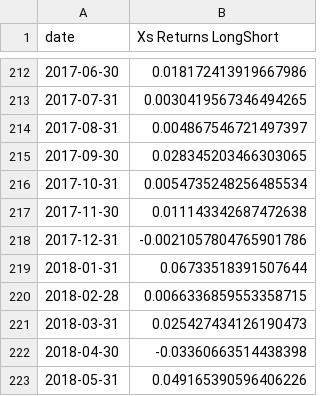
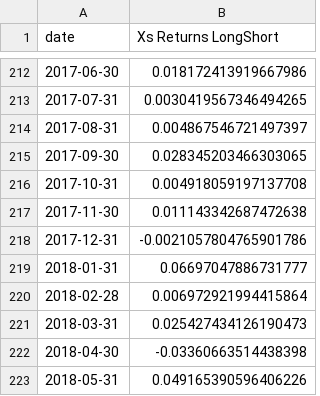
Before and after one commit to mauricekammermann/Abnormal-Returns-in-the-Danish-Stock-Market-With-Momentum-Strategies, a CSV file: data/results/excess_returns_longShort.csv, drawn as a sheet; only a part is shown, gaps mark what is left out.

```diff
--- a/data/results/excess_returns_longShort.csv
+++ b/data/results/excess_returns_longShort.csv
@@ -215,7 +215,7 @@ date,Xs Returns LongShort
 2017-09-30,0.028345203466303065
-2017-10-31,0.0054735248256485534
+2017-10-31,0.004918059197137708
 2017-11-30,0.011143342687472638
 2017-12-31,-0.0021057804765901786
-2018-01-31,0.06733518391507644
-2018-02-28,0.0066336859553358715
+2018-01-31,0.06697047886731777
+2018-02-28,0.006972921994415864
 2018-03-31,0.025427434126190473
```
Also changed, not shown: data/results/excess_returns_longOnly.csv, data/results/portfolio_weights_longOnly.csv, 12 other files.
